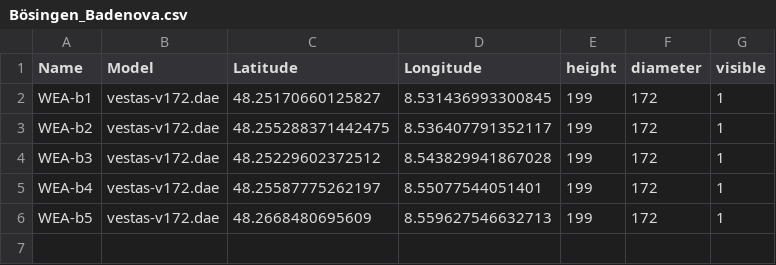
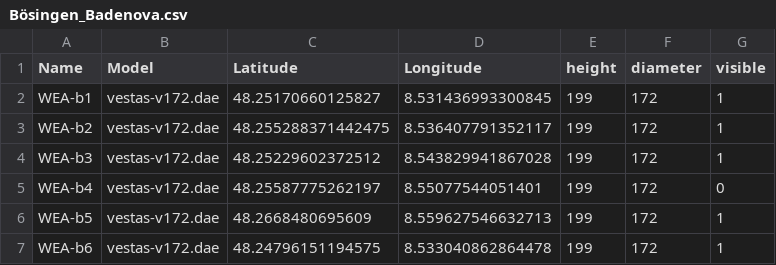
Before and after one commit to rainerth/wind-turbine-kml, a CSV file: locations/Bösingen_Badenova.csv, drawn as a sheet.

```diff
--- a/locations/Bösingen_Badenova.csv
+++ b/locations/Bösingen_Badenova.csv
@@ -4,3 +4,4 @@ WEA-b2,vestas-v172.dae,48.255288371442475,8.536407791352117,199,172,1
 WEA-b3,vestas-v172.dae,48.25229602372512,8.543829941867028,199,172,1
-WEA-b4,vestas-v172.dae,48.25587775262197,8.55077544051401,199,172,1
+WEA-b4,vestas-v172.dae,48.25587775262197,8.55077544051401,199,172,0
 WEA-b5,vestas-v172.dae,48.2668480695609,8.559627546632713,199,172,1
+WEA-b6,vestas-v172.dae,48.24796151194575,8.533040862864478,199,172,1
```
Also changed, not shown: locations/Bösingen_iTerra.csv, 6 other files.
